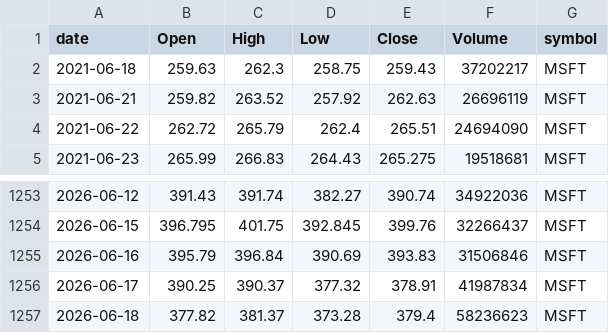
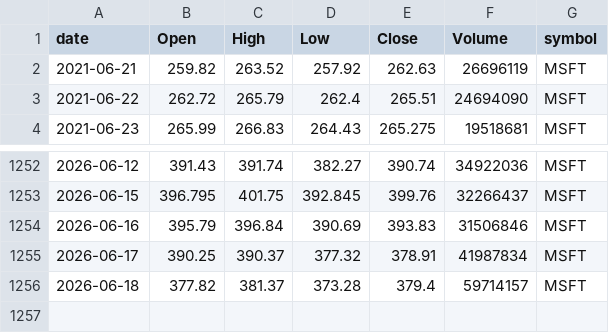
Before and after one commit to jauresfranck/pipeline_donnes-collectes_nettoye, a CSV file: data/tiingo/MSFT.csv, drawn as a sheet; only a part is shown, gaps mark what is left out.

```diff
--- a/data/tiingo/MSFT.csv
+++ b/data/tiingo/MSFT.csv
@@ -1,3 +1,2 @@
 date,Open,High,Low,Close,Volume,symbol
-2021-06-18,259.63,262.3,258.75,259.43,37202217,MSFT
 2021-06-21,259.82,263.52,257.92,262.63,26696119,MSFT
@@ -1256,2 +1255,2 @@ date,Open,High,Low,Close,Volume,symbol
 2026-06-17,390.25,390.37,377.32,378.91,41987834,MSFT
-2026-06-18,377.82,381.37,373.28,379.4,58236623,MSFT
+2026-06-18,377.82,381.37,373.28,379.4,59714157,MSFT
```
Also changed, not shown: data/BTC-USD.csv, data/tiingo/AAPL.csv, 27 other files.
